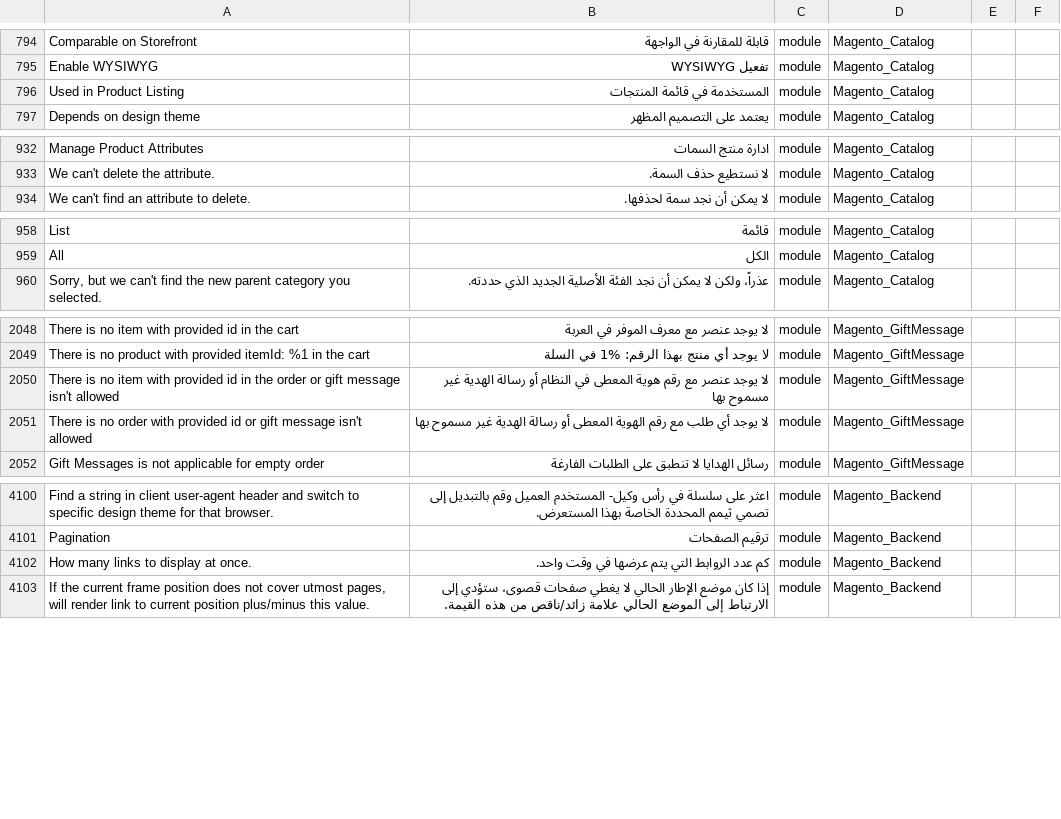
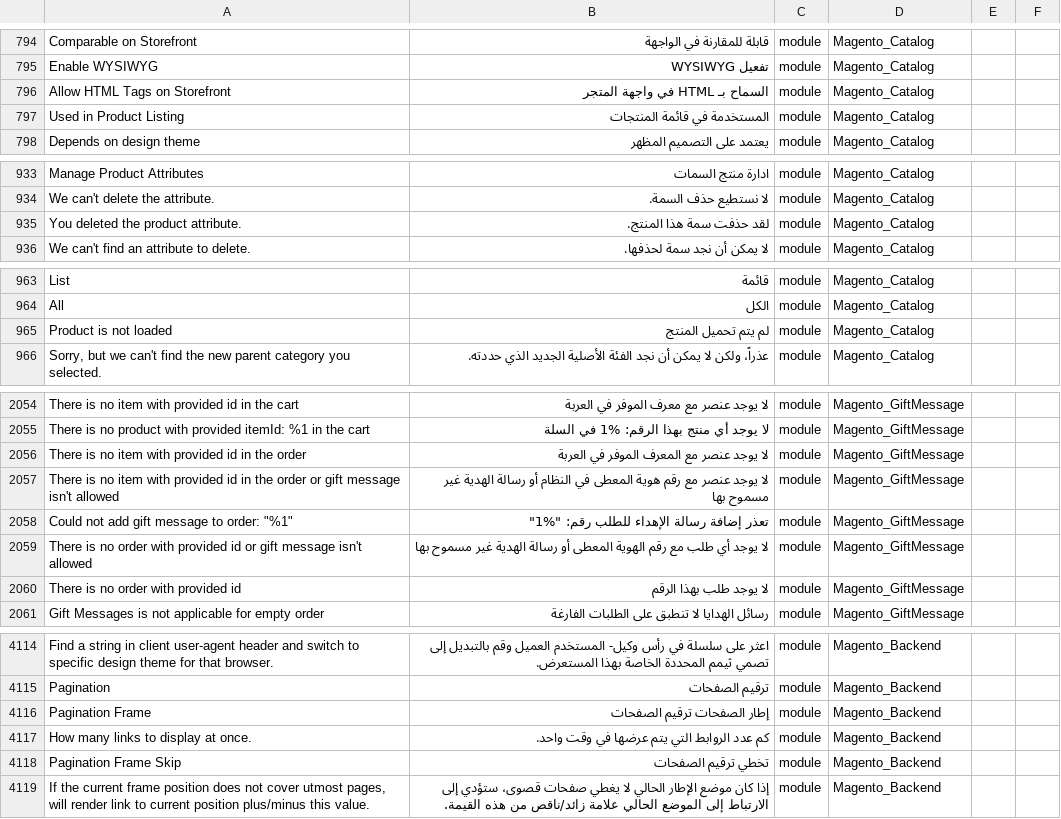
Before and after one commit to Magento2Translations/language_ar_sa, a CSV file: ar_SA.csv, drawn as a sheet; only a part is shown, gaps mark what is left out; the diff covers the shown part only; the diff names each change by its address in the sheet, - before the commit and + after, or states it on an @@ line.

```diff
--- a/ar_SA.csv
+++ b/ar_SA.csv
+row 796: Allow HTML Tags on Storefront | السماح بـ HTML في واجهة المتجر | module | Magento_Catalog
+row 935: You deleted the product attribute. | لقد حذفت سمة هذا المنتج. | module | Magento_Catalog
+row 965: Product is not loaded | لم يتم تحميل المنتج | module | Magento_Catalog
+row 2056: There is no item with provided id in the order | لا يوجد عنصر مع المعرف الموفر في العربة | module | Magento_GiftMessage
+row 2058: Could not add gift message to order: "%1" | تعذر إضافة رسالة الإهداء للطلب رقم: "%1" | module | Magento_GiftMessage
+row 2060: There is no order with provided id | لا يوجد طلب بهذا الرقم | module | Magento_GiftMessage
+row 4116: Pagination Frame | إطار الصفحات ترقيم الصفحات | module | Magento_Backend
+row 4118: Pagination Frame Skip | تخطي ترقيم الصفحات | module | Magento_Backend
```
Also changed, not shown: 16 added rows elsewhere in this file, 1 other file.
